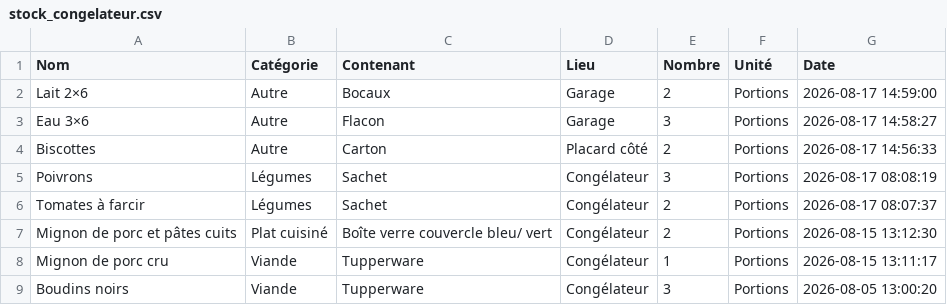
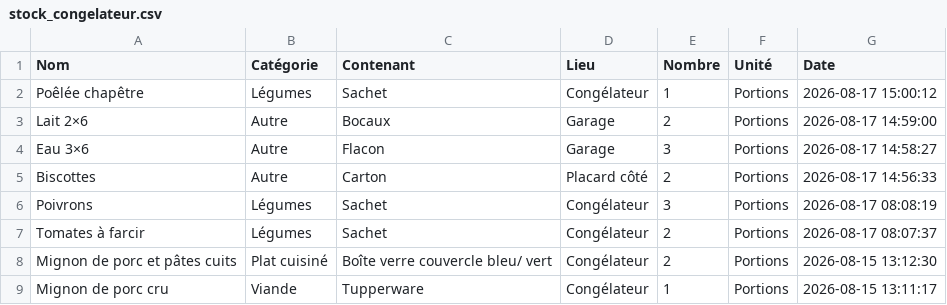
Before and after one commit to stephane0254-png/MamanStock, a CSV file: stock_congelateur.csv, drawn as a sheet; only a part is shown; the shorter side is filled out with more unchanged rows.

Commit message:
Ajout Poêlée chapêtre

```diff
--- a/stock_congelateur.csv
+++ b/stock_congelateur.csv
@@ -1,2 +1,3 @@
 Nom,Catégorie,Contenant,Lieu,Nombre,Unité,Date
+Poêlée chapêtre,Légumes ,Sachet,Congélateur,1,Portions,2026-08-17 15:00:12
 Lait 2×6,Autre,Bocaux ,Garage ,2,Portions,2026-08-17 14:59:00
```
